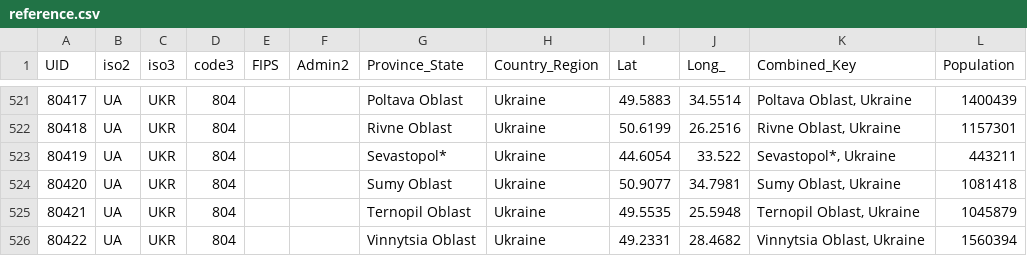
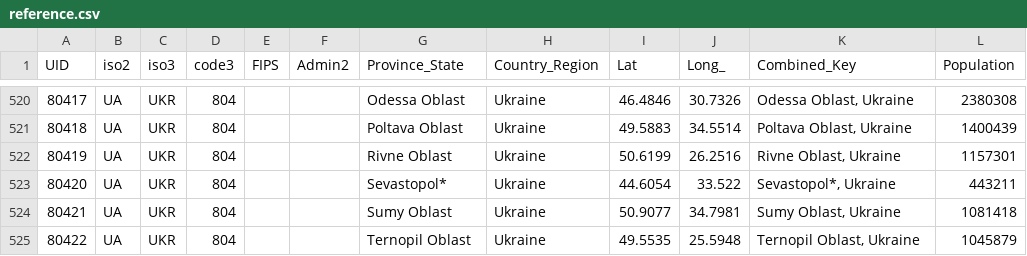
Before and after one commit to Gwardii/covid-19, a CSV file: data/reference.csv, drawn as a sheet; only a part is shown, gaps mark what is left out; the diff covers the shown part only.

```diff
--- a/data/reference.csv
+++ b/data/reference.csv
@@ -521,6 +520,6 @@ UID,iso2,iso3,code3,FIPS,Admin2,Province_State,Country_Region,Lat,Long_,Combined
-80417,UA,UKR,804,,,Poltava Oblast,Ukraine,49.5883,34.5514,"Poltava Oblast, Ukraine",1400439
-80418,UA,UKR,804,,,Rivne Oblast,Ukraine,50.6199,26.2516,"Rivne Oblast, Ukraine",1157301
-80419,UA,UKR,804,,,Sevastopol*,Ukraine,44.6054,33.522,"Sevastopol*, Ukraine",443211
-80420,UA,UKR,804,,,Sumy Oblast,Ukraine,50.9077,34.7981,"Sumy Oblast, Ukraine",1081418
-80421,UA,UKR,804,,,Ternopil Oblast,Ukraine,49.5535,25.5948,"Ternopil Oblast, Ukraine",1045879
-80422,UA,UKR,804,,,Vinnytsia Oblast,Ukraine,49.2331,28.4682,"Vinnytsia Oblast, Ukraine",1560394
+80417,UA,UKR,804,,,Odessa Oblast,Ukraine,46.4846,30.7326,"Odessa Oblast, Ukraine",2380308
+80418,UA,UKR,804,,,Poltava Oblast,Ukraine,49.5883,34.5514,"Poltava Oblast, Ukraine",1400439
+80419,UA,UKR,804,,,Rivne Oblast,Ukraine,50.6199,26.2516,"Rivne Oblast, Ukraine",1157301
+80420,UA,UKR,804,,,Sevastopol*,Ukraine,44.6054,33.522,"Sevastopol*, Ukraine",443211
+80421,UA,UKR,804,,,Sumy Oblast,Ukraine,50.9077,34.7981,"Sumy Oblast, Ukraine",1081418
+80422,UA,UKR,804,,,Ternopil Oblast,Ukraine,49.5535,25.5948,"Ternopil Oblast, Ukraine",1045879
```
Also changed, not shown: 1 added row, 1 removed row and 55 edited cells elsewhere in this file, 1 other file.
